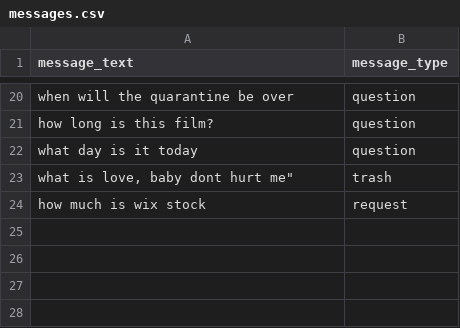
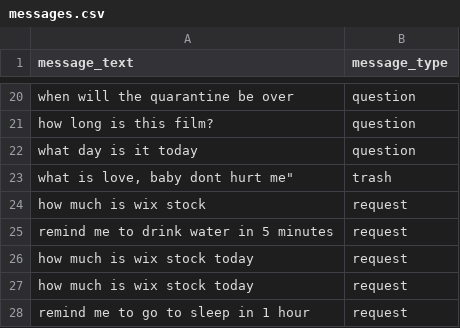
Before and after one commit to olexandryermilov/deeploma, a CSV file: datasets/messages.csv, drawn as a sheet; only a part is shown, gaps mark what is left out.

```diff
--- a/datasets/messages.csv
+++ b/datasets/messages.csv
@@ -24 +24,5 @@ message_text,message_type
 "how much is wix stock",request
+"remind me to drink water in 5 minutes",request
+"how much is wix stock today",request
+"how much is wix stock today",request
+"remind me to go to sleep in 1 hour",request
```
Also changed, not shown: 2 other files.
